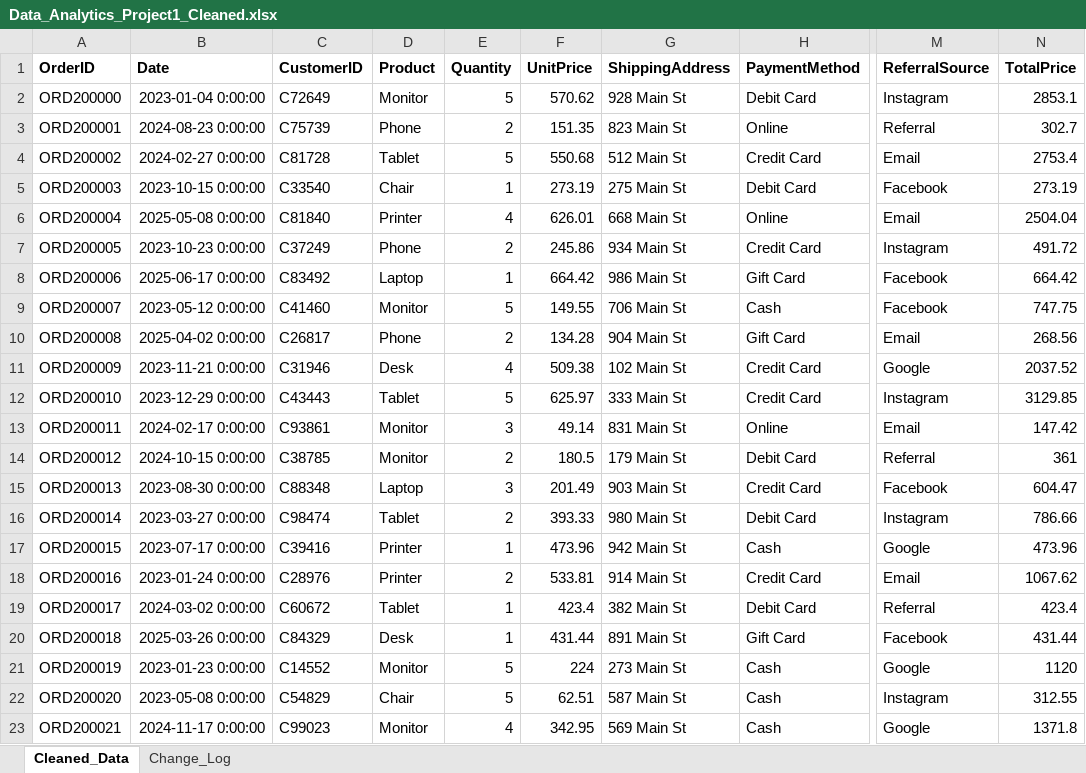
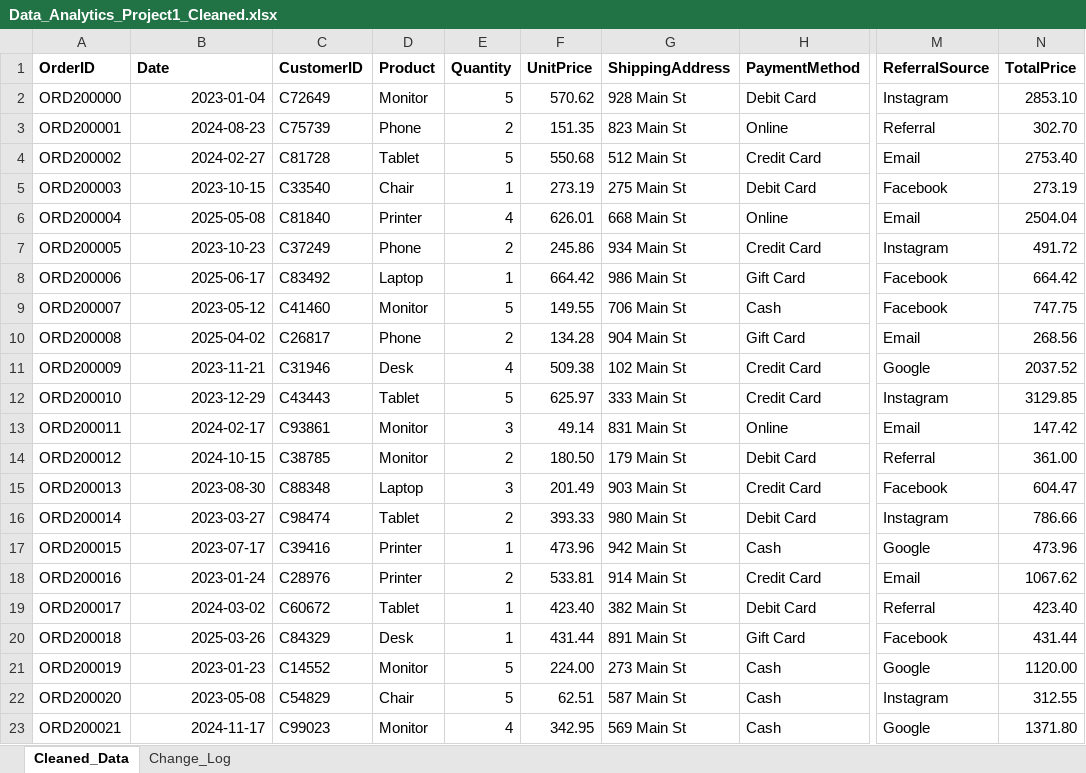
Before and after one commit to forbesayush/DecodeLabs-Internship, an Excel workbook: project 1/Data_Analytics_Project1_Cleaned.xlsx, sheet Cleaned_Data, drawn as a sheet; only a part is shown, gaps mark what is left out; values as stored, in another font and other column widths than the file's, no borders; the diff covers the shown part only; the diff names each change by its address in the sheet, - before the commit and + after, or states it on an @@ line.

```diff
--- a/project 1/Data_Analytics_Project1_Cleaned.xlsx (sheet Cleaned_Data)
+++ b/project 1/Data_Analytics_Project1_Cleaned.xlsx (sheet Cleaned_Data)
-B2 (Date): 2023-01-04 0:00:00
+B2 (Date): 2023-01-04
-N2 (TotalPrice): 2853.1
+N2 (TotalPrice): 2853.10
-B3 (Date): 2024-08-23 0:00:00
+B3 (Date): 2024-08-23
-N3 (TotalPrice): 302.7
+N3 (TotalPrice): 302.70
-B4 (Date): 2024-02-27 0:00:00
+B4 (Date): 2024-02-27
-N4 (TotalPrice): 2753.4
+N4 (TotalPrice): 2753.40
-B5 (Date): 2023-10-15 0:00:00
+B5 (Date): 2023-10-15
-B6 (Date): 2025-05-08 0:00:00
+B6 (Date): 2025-05-08
-B7 (Date): 2023-10-23 0:00:00
+B7 (Date): 2023-10-23
-B8 (Date): 2025-06-17 0:00:00
+B8 (Date): 2025-06-17
-B9 (Date): 2023-05-12 0:00:00
+B9 (Date): 2023-05-12
-B10 (Date): 2025-04-02 0:00:00
+B10 (Date): 2025-04-02
-B11 (Date): 2023-11-21 0:00:00
+B11 (Date): 2023-11-21
-B12 (Date): 2023-12-29 0:00:00
+B12 (Date): 2023-12-29
-B13 (Date): 2024-02-17 0:00:00
+B13 (Date): 2024-02-17
-B14 (Date): 2024-10-15 0:00:00
+B14 (Date): 2024-10-15
-F14 (UnitPrice): 180.5
+F14 (UnitPrice): 180.50
-N14 (TotalPrice): 361
+N14 (TotalPrice): 361.00
-B15 (Date): 2023-08-30 0:00:00
+B15 (Date): 2023-08-30
-B16 (Date): 2023-03-27 0:00:00
+B16 (Date): 2023-03-27
-B17 (Date): 2023-07-17 0:00:00
+B17 (Date): 2023-07-17
-B18 (Date): 2023-01-24 0:00:00
+B18 (Date): 2023-01-24
-B19 (Date): 2024-03-02 0:00:00
+B19 (Date): 2024-03-02
-F19 (UnitPrice): 423.4
+F19 (UnitPrice): 423.40
-N19 (TotalPrice): 423.4
+N19 (TotalPrice): 423.40
-B20 (Date): 2025-03-26 0:00:00
+B20 (Date): 2025-03-26
-B21 (Date): 2023-01-23 0:00:00
+B21 (Date): 2023-01-23
-F21 (UnitPrice): 224
+F21 (UnitPrice): 224.00
-N21 (TotalPrice): 1120
+N21 (TotalPrice): 1120.00
-B22 (Date): 2023-05-08 0:00:00
+B22 (Date): 2023-05-08
-B23 (Date): 2024-11-17 0:00:00
+B23 (Date): 2024-11-17
-N23 (TotalPrice): 1371.8
+N23 (TotalPrice): 1371.80
```
Also changed, not shown: 1542 edited cells elsewhere in this sheet, project 2/Project2_EDA_Solution.xlsx, 8 other files.
